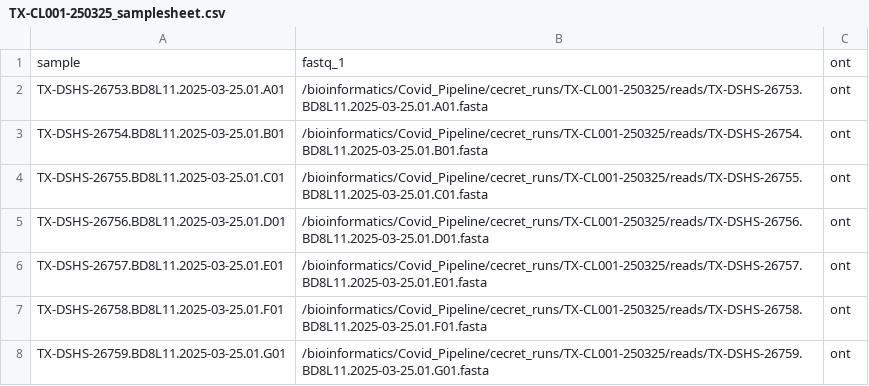
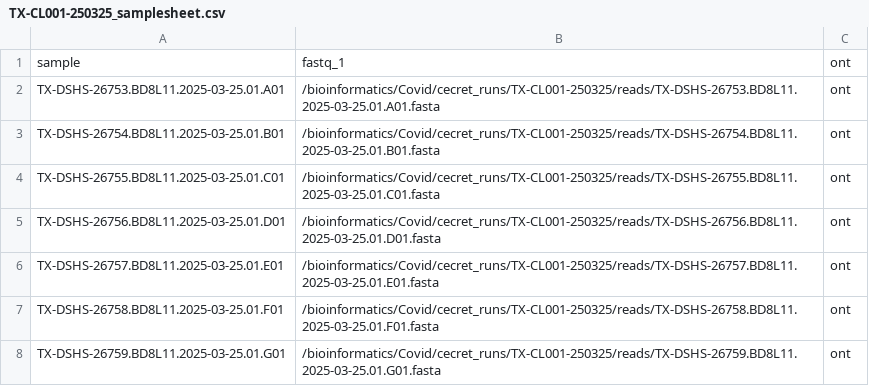
Before and after one commit to TX-DSHS/Covid_Pipeline, a CSV file: samplesheets/TX-CL001-250325_samplesheet.csv, drawn as a sheet.

```diff
--- a/samplesheets/TX-CL001-250325_samplesheet.csv
+++ b/samplesheets/TX-CL001-250325_samplesheet.csv
@@ -1,8 +1,8 @@
 sample,fastq_1,ont
-TX-DSHS-26753.BD8L11.2025-03-25.01.A01,/bioinformatics/Covid_Pipeline/cecret_runs/TX-CL001-250325/reads/TX-DSHS-26753.BD8L11.2025-03-25.01.A01.fasta,ont
-TX-DSHS-26754.BD8L11.2025-03-25.01.B01,/bioinformatics/Covid_Pipeline/cecret_runs/TX-CL001-250325/reads/TX-DSHS-26754.BD8L11.2025-03-25.01.B01.fasta,ont
-TX-DSHS-26755.BD8L11.2025-03-25.01.C01,/bioinformatics/Covid_Pipeline/cecret_runs/TX-CL001-250325/reads/TX-DSHS-26755.BD8L11.2025-03-25.01.C01.fasta,ont
-TX-DSHS-26756.BD8L11.2025-03-25.01.D01,/bioinformatics/Covid_Pipeline/cecret_runs/TX-CL001-250325/reads/TX-DSHS-26756.BD8L11.2025-03-25.01.D01.fasta,ont
-TX-DSHS-26757.BD8L11.2025-03-25.01.E01,/bioinformatics/Covid_Pipeline/cecret_runs/TX-CL001-250325/reads/TX-DSHS-26757.BD8L11.2025-03-25.01.E01.fasta,ont
-TX-DSHS-26758.BD8L11.2025-03-25.01.F01,/bioinformatics/Covid_Pipeline/cecret_runs/TX-CL001-250325/reads/TX-DSHS-26758.BD8L11.2025-03-25.01.F01.fasta,ont
-TX-DSHS-26759.BD8L11.2025-03-25.01.G01,/bioinformatics/Covid_Pipeline/cecret_runs/TX-CL001-250325/reads/TX-DSHS-26759.BD8L11.2025-03-25.01.G01.fasta,ont
+TX-DSHS-26753.BD8L11.2025-03-25.01.A01,/bioinformatics/Covid/cecret_runs/TX-CL001-250325/reads/TX-DSHS-26753.BD8L11.2025-03-25.01.A01.fasta,ont
+TX-DSHS-26754.BD8L11.2025-03-25.01.B01,/bioinformatics/Covid/cecret_runs/TX-CL001-250325/reads/TX-DSHS-26754.BD8L11.2025-03-25.01.B01.fasta,ont
+TX-DSHS-26755.BD8L11.2025-03-25.01.C01,/bioinformatics/Covid/cecret_runs/TX-CL001-250325/reads/TX-DSHS-26755.BD8L11.2025-03-25.01.C01.fasta,ont
+TX-DSHS-26756.BD8L11.2025-03-25.01.D01,/bioinformatics/Covid/cecret_runs/TX-CL001-250325/reads/TX-DSHS-26756.BD8L11.2025-03-25.01.D01.fasta,ont
+TX-DSHS-26757.BD8L11.2025-03-25.01.E01,/bioinformatics/Covid/cecret_runs/TX-CL001-250325/reads/TX-DSHS-26757.BD8L11.2025-03-25.01.E01.fasta,ont
+TX-DSHS-26758.BD8L11.2025-03-25.01.F01,/bioinformatics/Covid/cecret_runs/TX-CL001-250325/reads/TX-DSHS-26758.BD8L11.2025-03-25.01.F01.fasta,ont
+TX-DSHS-26759.BD8L11.2025-03-25.01.G01,/bioinformatics/Covid/cecret_runs/TX-CL001-250325/reads/TX-DSHS-26759.BD8L11.2025-03-25.01.G01.fasta,ont
```
Also changed, not shown: samplesheets/TX-CL001-250416_samplesheet.csv, samplesheets/TX-CL001-250514_samplesheet.csv, 13 other files.
